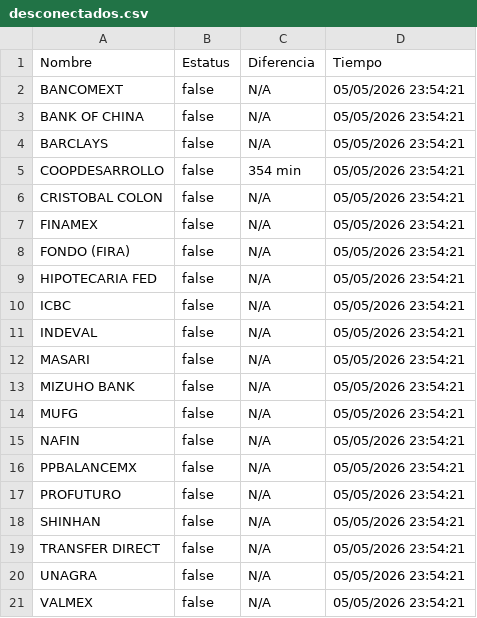
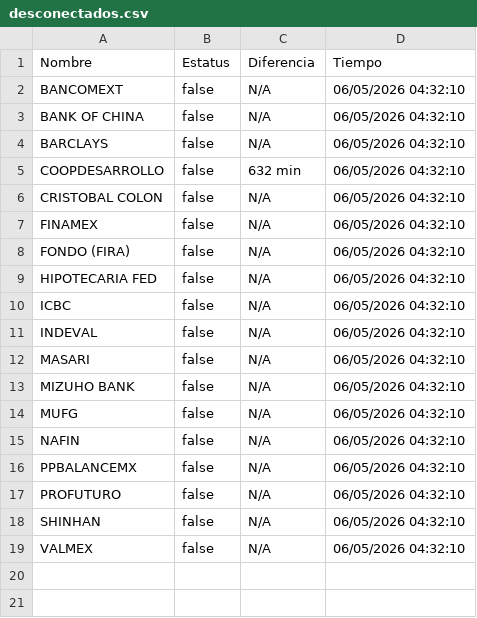
Before and after one commit to MoshiMoshi98/monspei-scrapper, a CSV file: salidas/desconectados.csv, drawn as a sheet.

```diff
--- a/salidas/desconectados.csv
+++ b/salidas/desconectados.csv
@@ -1,21 +1,19 @@
 Nombre,Estatus,Diferencia,Tiempo
-"BANCOMEXT",false,N/A,05/05/2026 23:54:21
-"BANK OF CHINA",false,N/A,05/05/2026 23:54:21
-"BARCLAYS",false,N/A,05/05/2026 23:54:21
-"COOPDESARROLLO",false,354 min,05/05/2026 23:54:21
-"CRISTOBAL COLON",false,N/A,05/05/2026 23:54:21
-"FINAMEX",false,N/A,05/05/2026 23:54:21
-"FONDO (FIRA)",false,N/A,05/05/2026 23:54:21
-"HIPOTECARIA FED",false,N/A,05/05/2026 23:54:21
-"ICBC",false,N/A,05/05/2026 23:54:21
-"INDEVAL",false,N/A,05/05/2026 23:54:21
-"MASARI",false,N/A,05/05/2026 23:54:21
-"MIZUHO BANK",false,N/A,05/05/2026 23:54:21
-"MUFG",false,N/A,05/05/2026 23:54:21
-"NAFIN",false,N/A,05/05/2026 23:54:21
-"PPBALANCEMX",false,N/A,05/05/2026 23:54:21
-"PROFUTURO",false,N/A,05/05/2026 23:54:21
-"SHINHAN",false,N/A,05/05/2026 23:54:21
-"TRANSFER DIRECT",false,N/A,05/05/2026 23:54:21
-"UNAGRA",false,N/A,05/05/2026 23:54:21
-"VALMEX",false,N/A,05/05/2026 23:54:21
+"BANCOMEXT",false,N/A,06/05/2026 04:32:10
+"BANK OF CHINA",false,N/A,06/05/2026 04:32:10
+"BARCLAYS",false,N/A,06/05/2026 04:32:10
+"COOPDESARROLLO",false,632 min,06/05/2026 04:32:10
+"CRISTOBAL COLON",false,N/A,06/05/2026 04:32:10
+"FINAMEX",false,N/A,06/05/2026 04:32:10
+"FONDO (FIRA)",false,N/A,06/05/2026 04:32:10
+"HIPOTECARIA FED",false,N/A,06/05/2026 04:32:10
+"ICBC",false,N/A,06/05/2026 04:32:10
+"INDEVAL",false,N/A,06/05/2026 04:32:10
+"MASARI",false,N/A,06/05/2026 04:32:10
+"MIZUHO BANK",false,N/A,06/05/2026 04:32:10
+"MUFG",false,N/A,06/05/2026 04:32:10
+"NAFIN",false,N/A,06/05/2026 04:32:10
+"PPBALANCEMX",false,N/A,06/05/2026 04:32:10
+"PROFUTURO",false,N/A,06/05/2026 04:32:10
+"SHINHAN",false,N/A,06/05/2026 04:32:10
+"VALMEX",false,N/A,06/05/2026 04:32:10
```
Also changed, not shown: salidas/all.csv, 2 other files.
